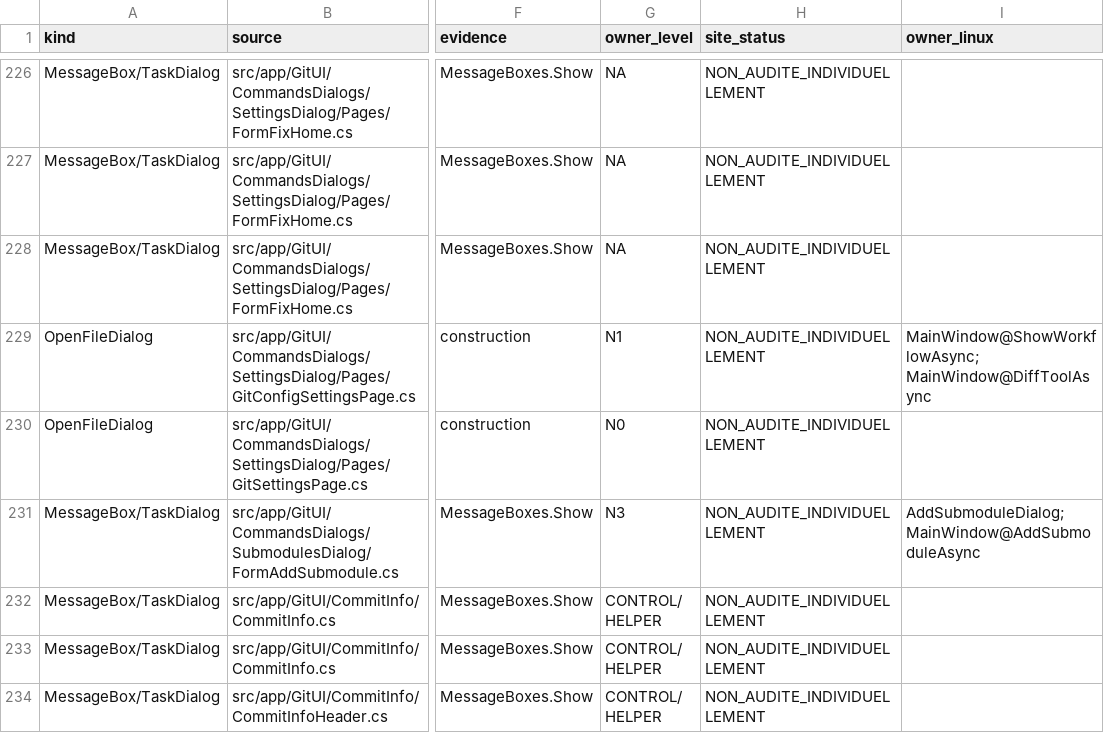
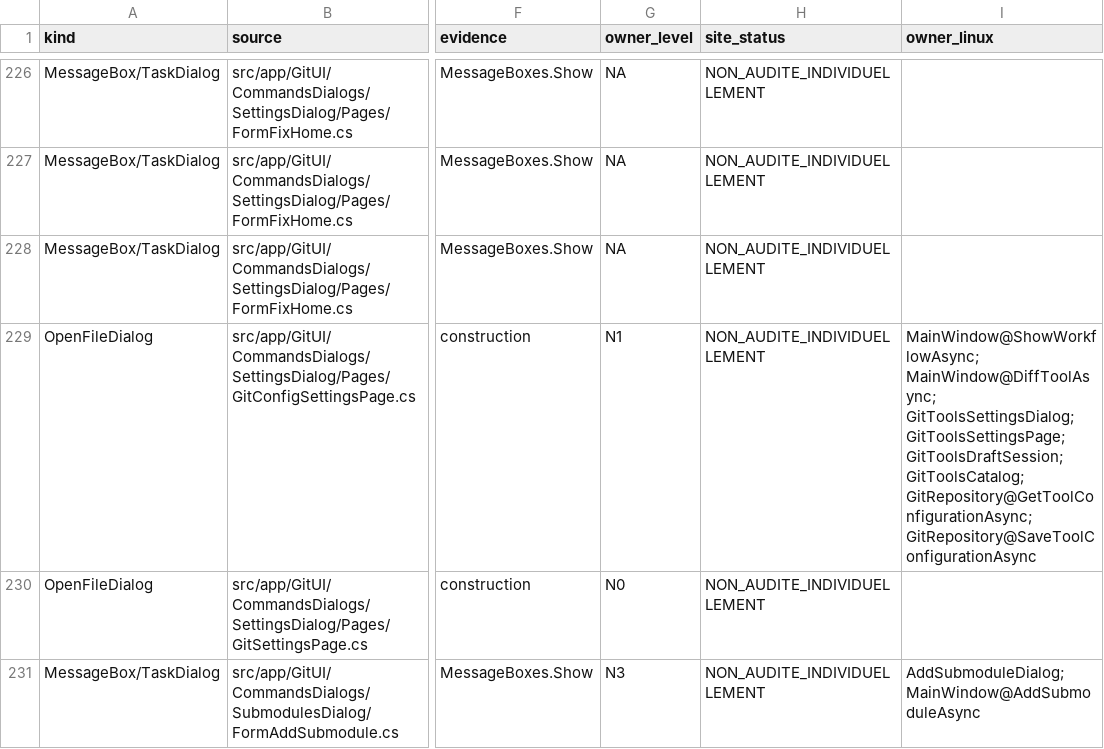
Before and after one commit to Azreal42/gitextensions, a CSV file: .agents/docs/windows-linux-system-dialog-sites.csv, drawn as a sheet; only a part is shown, gaps mark what is left out; the shorter side is filled out with more unchanged rows; the diff names each change by its address in the sheet, - before the commit and + after, or states it on an @@ line.

```diff
--- a/.agents/docs/windows-linux-system-dialog-sites.csv
+++ b/.agents/docs/windows-linux-system-dialog-sites.csv
-I229 (owner_linux): MainWindow@ShowWorkflowAsync; MainWindow@DiffToolAsync
+I229 (owner_linux): MainWindow@ShowWorkflowAsync; MainWindow@DiffToolAsync; GitToolsSettingsDialog; GitToolsSettingsPage; GitToolsDraftSession; GitToolsCatalog; GitRepository@GetToolConfigurationAsync; GitRepository@SaveToolConfigurationAsync
```
Also changed, not shown: .agents/docs/windows-linux-window-inventory.csv, 8 other files.
